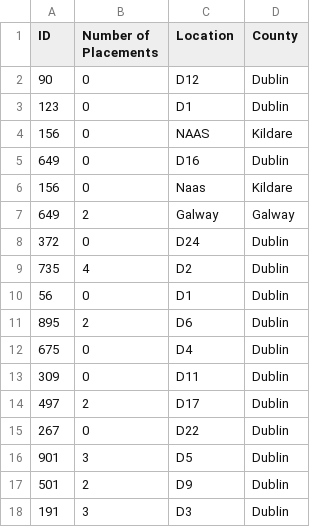
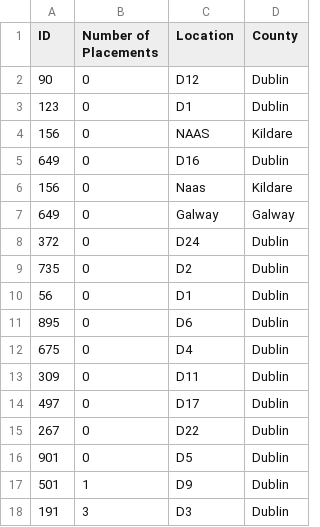
Before and after one commit to Donegaan/Sweng-Group-12, a CSV file: Placements.csv, drawn as a sheet.

```diff
--- a/Placements.csv
+++ b/Placements.csv
@@ -6,13 +6,13 @@ ID,Number of Placements,Location,County
 156,0,Naas,Kildare
-649,2,Galway,Galway
+649,0,Galway,Galway
 372,0,D24,Dublin
-735,4,D2,Dublin
+735,0,D2,Dublin
 56,0,D1,Dublin
-895,2,D6,Dublin
+895,0,D6,Dublin
 675,0,D4,Dublin
 309,0,D11,Dublin
-497,2,D17,Dublin
+497,0,D17,Dublin
 267,0,D22,Dublin
-901,3,D5,Dublin
-501,2,D9,Dublin
+901,0,D5,Dublin
+501,1,D9,Dublin
 191,3,D3,Dublin
```
Also changed, not shown: Students.csv, 2 other files.
